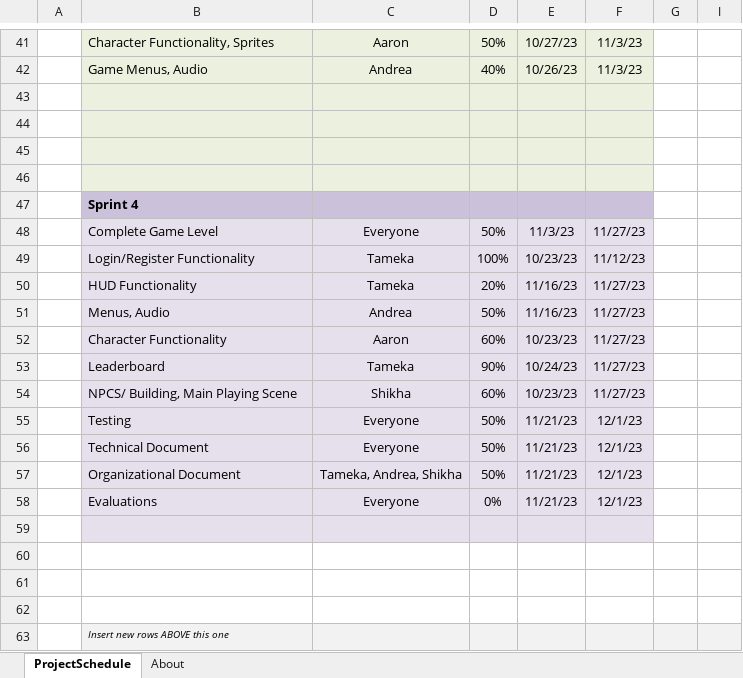
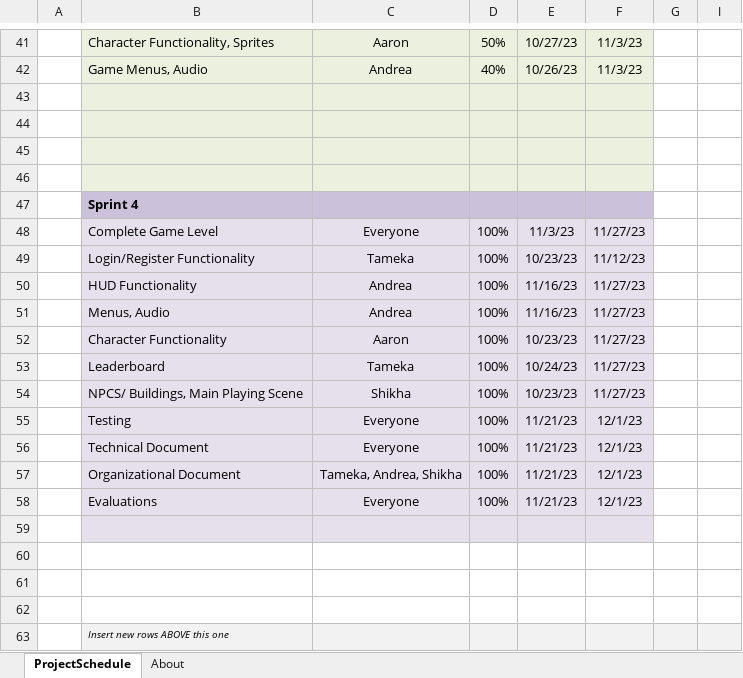
Before and after one commit to MikaMika2003/Rampage, an Excel workbook: Rampage/Rampage Gantt Chart.xlsx, sheet ProjectSchedule, drawn as a sheet; only a part is shown, gaps mark what is left out; values as stored, in another font and other column widths than the file's, no borders; conditional formats not drawn; the diff names each change by its address in the sheet, - before the commit and + after, or states it on an @@ line.

Commit message:
Added to the documents
Finished with the Gantt chart in the organisational document and added the wireframe and storyboard to the technical document.

```diff
--- a/Rampage/Rampage Gantt Chart.xlsx (sheet ProjectSchedule)
+++ b/Rampage/Rampage Gantt Chart.xlsx (sheet ProjectSchedule)
-D48: 50%
+D48: 100%
-C50: Tameka
+C50: Andrea
-D50: 20%
+D50: 100%
-D51: 50%
+D51: 100%
-D52: 60%
+D52: 100%
-D53: 90%
+D53: 100%
-B54: NPCS/ Building, Main Playing Scene
+B54: NPCS/ Buildings, Main Playing Scene
-D54: 60%
+D54: 100%
-D55:D57: 50%
+D55:D57: 100%
-D58: 0%
+D58: 100%
```
Also changed, not shown: 12 other files.
